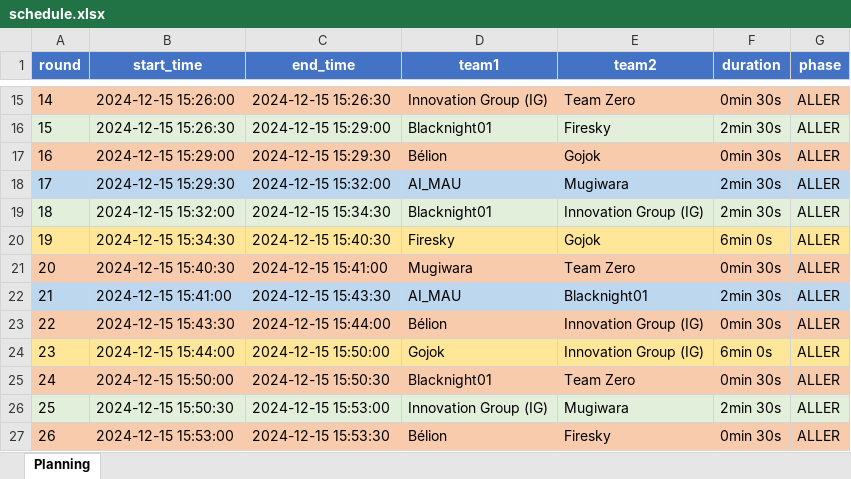
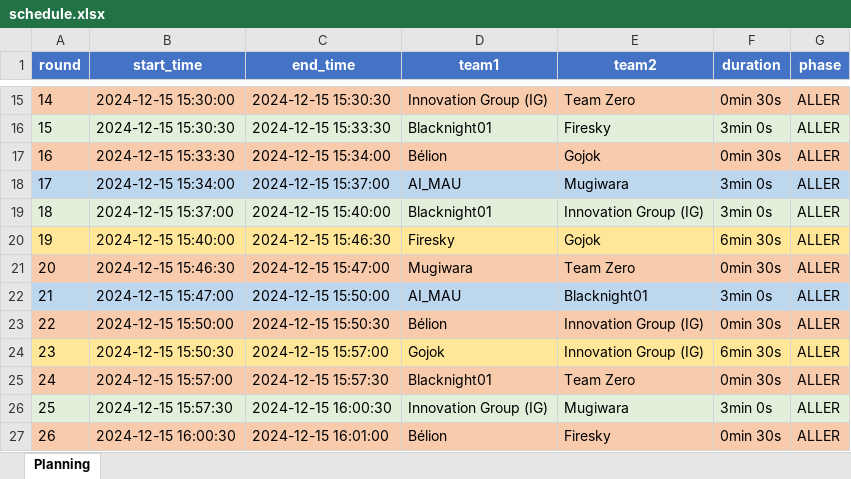
Before and after one commit to KyFaxTeam/Sixteen-Soldiers, an Excel workbook: src/tournament/schedules/pool_D/schedule.xlsx, sheet Planning, drawn as a sheet; only a part is shown, gaps mark what is left out; values as stored, in another font and other column widths than the file's, no borders; the diff covers the shown part only; the diff names each change by its address in the sheet, - before the commit and + after, or states it on an @@ line.

```diff
--- a/src/tournament/schedules/pool_D/schedule.xlsx (sheet Planning)
+++ b/src/tournament/schedules/pool_D/schedule.xlsx (sheet Planning)
-B15 (start_time): 2024-12-15 15:26:00
+B15 (start_time): 2024-12-15 15:30:00
-C15 (end_time): 2024-12-15 15:26:30
+C15 (end_time): 2024-12-15 15:30:30
-B16 (start_time): 2024-12-15 15:26:30
+B16 (start_time): 2024-12-15 15:30:30
-C16 (end_time): 2024-12-15 15:29:00
+C16 (end_time): 2024-12-15 15:33:30
-F16 (duration): 2min 30s
+F16 (duration): 3min 0s
-B17 (start_time): 2024-12-15 15:29:00
+B17 (start_time): 2024-12-15 15:33:30
-C17 (end_time): 2024-12-15 15:29:30
+C17 (end_time): 2024-12-15 15:34:00
-B18 (start_time): 2024-12-15 15:29:30
+B18 (start_time): 2024-12-15 15:34:00
-C18 (end_time): 2024-12-15 15:32:00
+C18 (end_time): 2024-12-15 15:37:00
-F18:F19 (duration): 2min 30s
+F18:F19 (duration): 3min 0s
-B19 (start_time): 2024-12-15 15:32:00
+B19 (start_time): 2024-12-15 15:37:00
-C19 (end_time): 2024-12-15 15:34:30
+C19 (end_time): 2024-12-15 15:40:00
-B20 (start_time): 2024-12-15 15:34:30
+B20 (start_time): 2024-12-15 15:40:00
-C20 (end_time): 2024-12-15 15:40:30
+C20 (end_time): 2024-12-15 15:46:30
-F20 (duration): 6min 0s
+F20 (duration): 6min 30s
-B21 (start_time): 2024-12-15 15:40:30
+B21 (start_time): 2024-12-15 15:46:30
-C21 (end_time): 2024-12-15 15:41:00
+C21 (end_time): 2024-12-15 15:47:00
-B22 (start_time): 2024-12-15 15:41:00
+B22 (start_time): 2024-12-15 15:47:00
-C22 (end_time): 2024-12-15 15:43:30
+C22 (end_time): 2024-12-15 15:50:00
-F22 (duration): 2min 30s
+F22 (duration): 3min 0s
-B23 (start_time): 2024-12-15 15:43:30
+B23 (start_time): 2024-12-15 15:50:00
-C23 (end_time): 2024-12-15 15:44:00
+C23 (end_time): 2024-12-15 15:50:30
-B24 (start_time): 2024-12-15 15:44:00
+B24 (start_time): 2024-12-15 15:50:30
-C24 (end_time): 2024-12-15 15:50:00
+C24 (end_time): 2024-12-15 15:57:00
-F24 (duration): 6min 0s
+F24 (duration): 6min 30s
-B25 (start_time): 2024-12-15 15:50:00
+B25 (start_time): 2024-12-15 15:57:00
-C25 (end_time): 2024-12-15 15:50:30
+C25 (end_time): 2024-12-15 15:57:30
-B26 (start_time): 2024-12-15 15:50:30
+B26 (start_time): 2024-12-15 15:57:30
-C26 (end_time): 2024-12-15 15:53:00
+C26 (end_time): 2024-12-15 16:00:30
-F26 (duration): 2min 30s
+F26 (duration): 3min 0s
-B27 (start_time): 2024-12-15 15:53:00
+B27 (start_time): 2024-12-15 16:00:30
-C27 (end_time): 2024-12-15 15:53:30
+C27 (end_time): 2024-12-15 16:01:00
```
Also changed, not shown: 110 edited cells elsewhere in this sheet, src/tournament/schedules/pool_A/schedule.xlsx, src/tournament/schedules/pool_B/schedule.xlsx, 11 other files.
